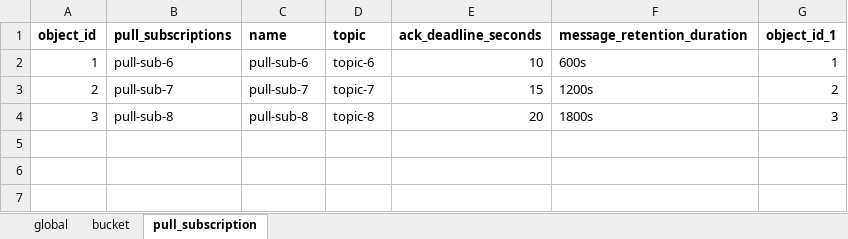
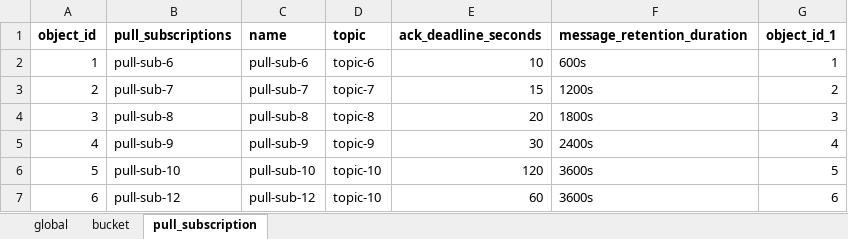
Before and after one commit to kranthimj23/promotion-repo, an Excel workbook: helm-charts/dev-values/infra-values/dataset/infra_sheet.xlsx, sheet pull_subscription, drawn as a sheet; values as stored, in another font and other column widths than the file's, no borders; the diff names each change by its address in the sheet, - before the commit and + after, or states it on an @@ line.

```diff
--- a/helm-charts/dev-values/infra-values/dataset/infra_sheet.xlsx (sheet pull_subscription)
+++ b/helm-charts/dev-values/infra-values/dataset/infra_sheet.xlsx (sheet pull_subscription)
+row 5: 4 | pull-sub-9 | pull-sub-9 | topic-9 | 30 | 2400s | 4
+row 6: 5 | pull-sub-10 | pull-sub-10 | topic-10 | 120 | 3600s | 5
+row 7: 6 | pull-sub-12 | pull-sub-12 | topic-10 | 60 | 3600s | 6
```
Also changed, not shown: sheet bucket, sheet global.
